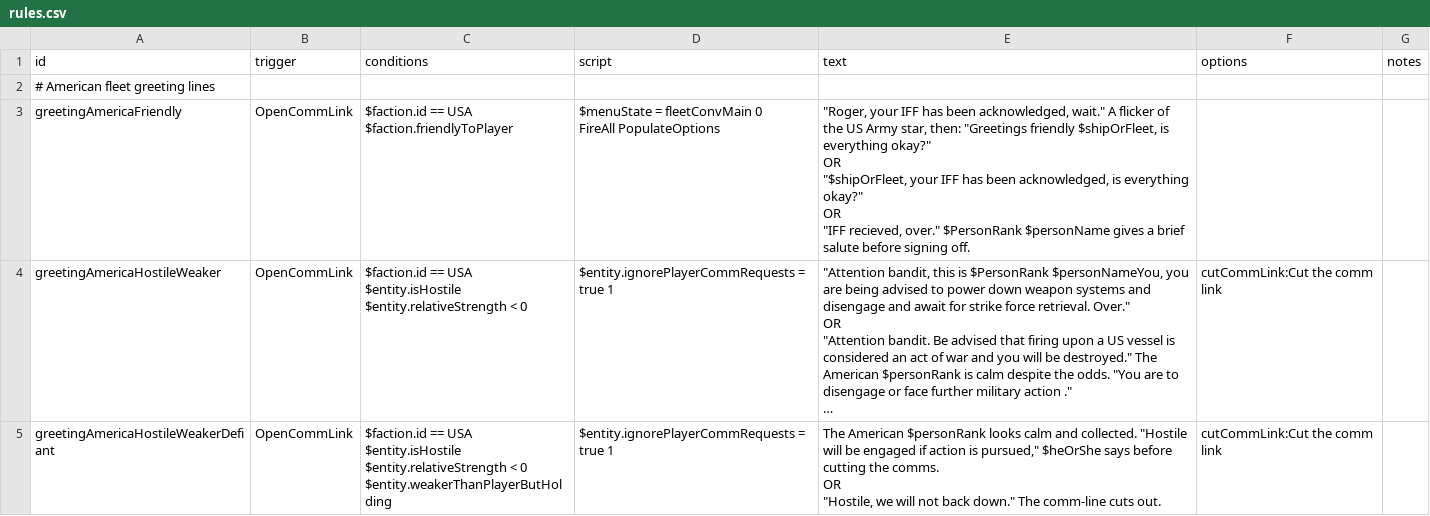
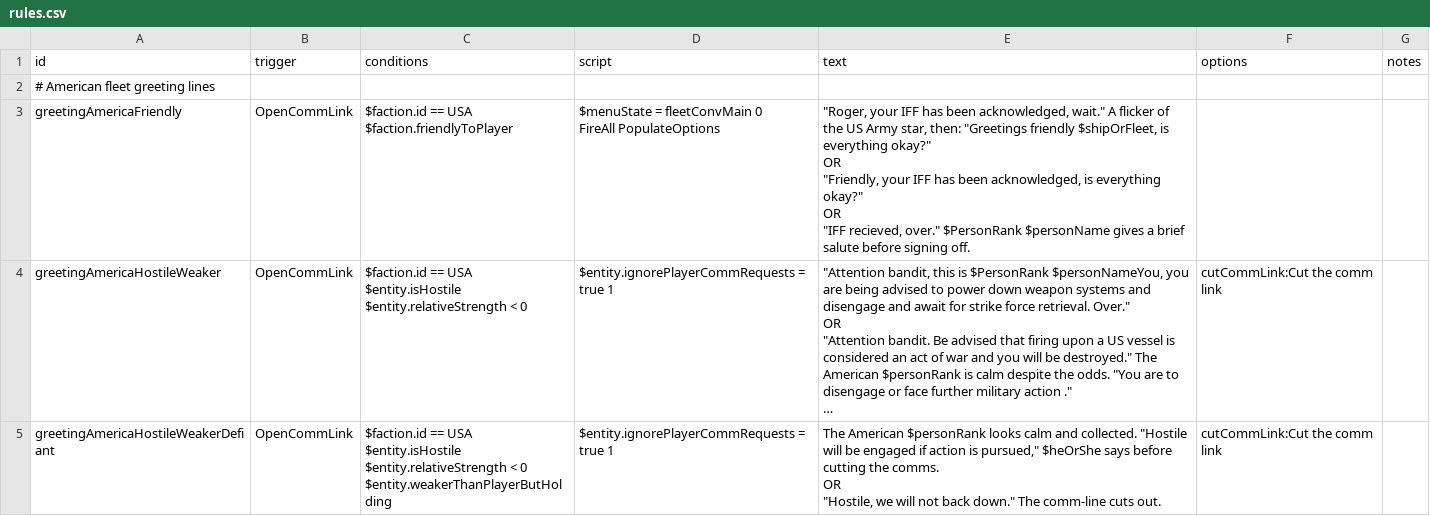
Before and after one commit to OfflcerSam/TankSector, a CSV file: data/campaign/rules.csv, drawn as a sheet; only a part is shown; long unchanged cells end in …; ↵ is a line break in a cell; the diff names each change by its address in the sheet, - before the commit and + after, or states it on an @@ line.

```diff
--- a/data/campaign/rules.csv
+++ b/data/campaign/rules.csv
-E3 (text): …okay?" ↵ OR ↵ "$shipOrFleet, your IFF…
+E3 (text): …okay?" ↵ OR ↵ "Friendly, your IFF…
```
Also changed, not shown: 8 other files.
